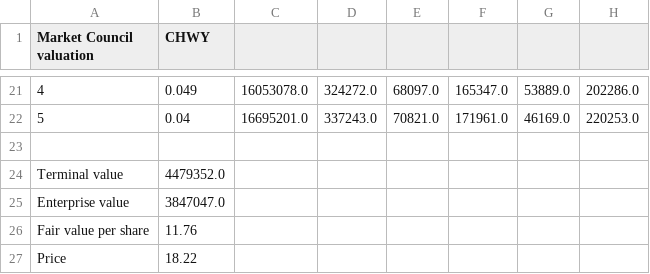
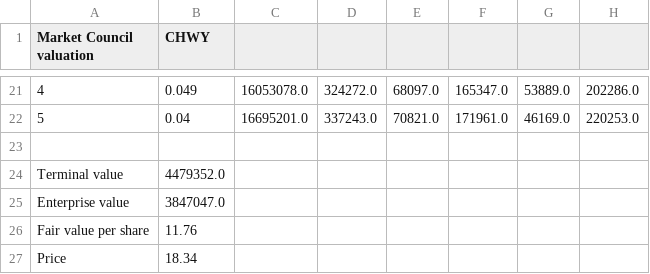
Before and after one commit to benipkun/market-council-state, a CSV file: research/cards/CHWY-valuation.csv, drawn as a sheet; only a part is shown, gaps mark what is left out.

```diff
--- a/research/cards/CHWY-valuation.csv
+++ b/research/cards/CHWY-valuation.csv
@@ -26,2 +26,2 @@ Enterprise value,3847047.0
 Fair value per share,11.76
-Price,18.22
+Price,18.34
```
Also changed, not shown: research/cards/ASML-valuation.csv, research/cards/DUOL-valuation.csv, 22 other files.
